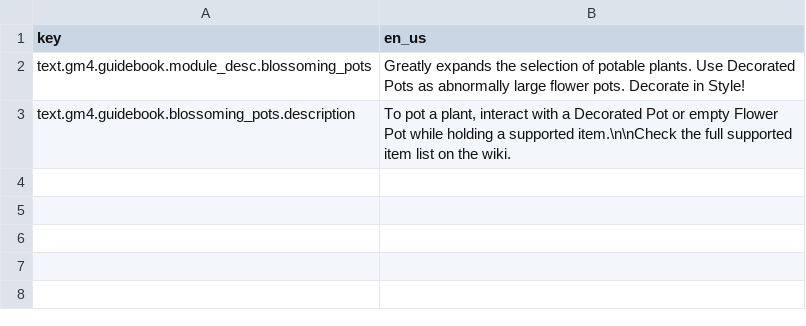
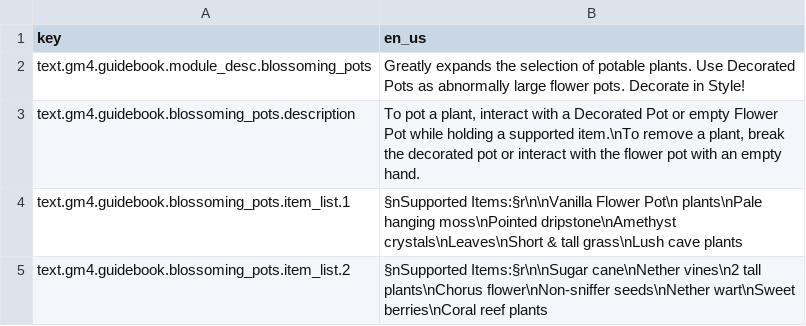
Before and after one commit to Gamemode4Dev/GM4_Datapacks, a CSV file: gm4_blossoming_pots/translations.csv, drawn as a sheet.

Commit message:
Add supported item list to guidebook and add plant removal

```diff
--- a/gm4_blossoming_pots/translations.csv
+++ b/gm4_blossoming_pots/translations.csv
@@ -2,2 +2,4 @@ key,en_us
 text.gm4.guidebook.module_desc.blossoming_pots,"Greatly expands the selection of potable plants. Use Decorated Pots as abnormally large flower pots. Decorate in Style!"
-text.gm4.guidebook.blossoming_pots.description,"To pot a plant, interact with a Decorated Pot or empty Flower Pot while holding a supported item.\n\nCheck the full supported item list on the wiki."
+text.gm4.guidebook.blossoming_pots.description,"To pot a plant, interact with a Decorated Pot or empty Flower Pot while holding a supported item.\nTo remove a plant, break the decorated pot or interact with the flower pot with an empty hand."
+text.gm4.guidebook.blossoming_pots.item_list.1,"§nSupported Items:§r\n\nVanilla Flower Pot\n                    plants\nPale hanging moss\nPointed dripstone\nAmethyst crystals\nLeaves\nShort & tall grass\nLush cave plants"
+text.gm4.guidebook.blossoming_pots.item_list.2,"§nSupported Items:§r\n\nSugar cane\nNether vines\n2 tall plants\nChorus flower\nNon-sniffer seeds\nNether wart\nSweet berries\nCoral reef plants"
```
Also changed, not shown: 1 other file.
